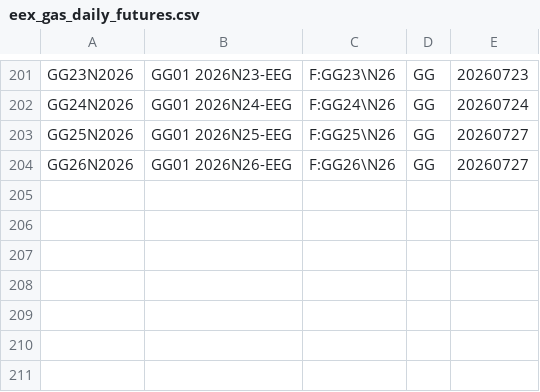
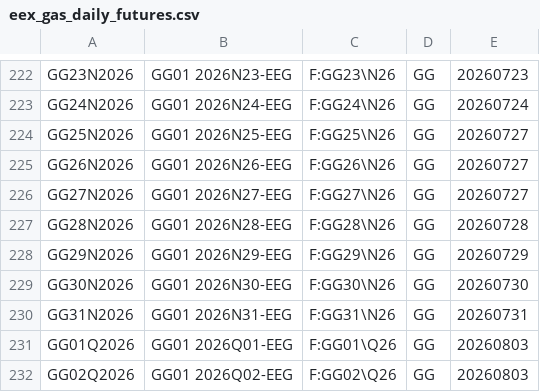
Before and after one commit to tradingview-dev/idc-expchains, a CSV file: expchains/eex_gas_daily_futures.csv, drawn as a sheet; only a part is shown, gaps mark what is left out; the diff covers the shown part only; the diff names each change by its address in the sheet, - before the commit and + after, or states it on an @@ line.

```diff
--- a/expchains/eex_gas_daily_futures.csv
+++ b/expchains/eex_gas_daily_futures.csv
+row 226: GG27N2026 | GG01 2026N27-EEG | F:GG27\N26 | GG | 20260727
+row 227: GG28N2026 | GG01 2026N28-EEG | F:GG28\N26 | GG | 20260728
+row 228: GG29N2026 | GG01 2026N29-EEG | F:GG29\N26 | GG | 20260729
+row 229: GG30N2026 | GG01 2026N30-EEG | F:GG30\N26 | GG | 20260730
+row 230: GG31N2026 | GG01 2026N31-EEG | F:GG31\N26 | GG | 20260731
+row 231: GG01Q2026 | GG01 2026Q01-EEG | F:GG01\Q26 | GG | 20260803
+row 232: GG02Q2026 | GG01 2026Q02-EEG | F:GG02\Q26 | GG | 20260803
```
Also changed, not shown: 21 added rows elsewhere in this file, 1 other file.
